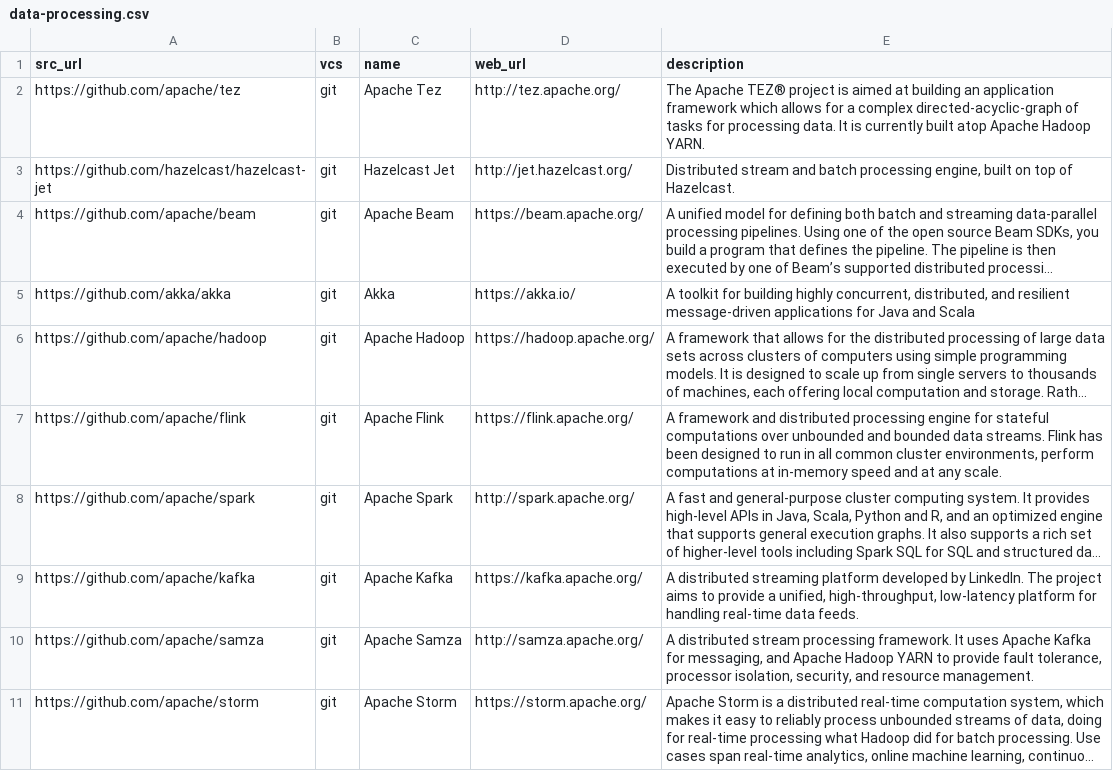
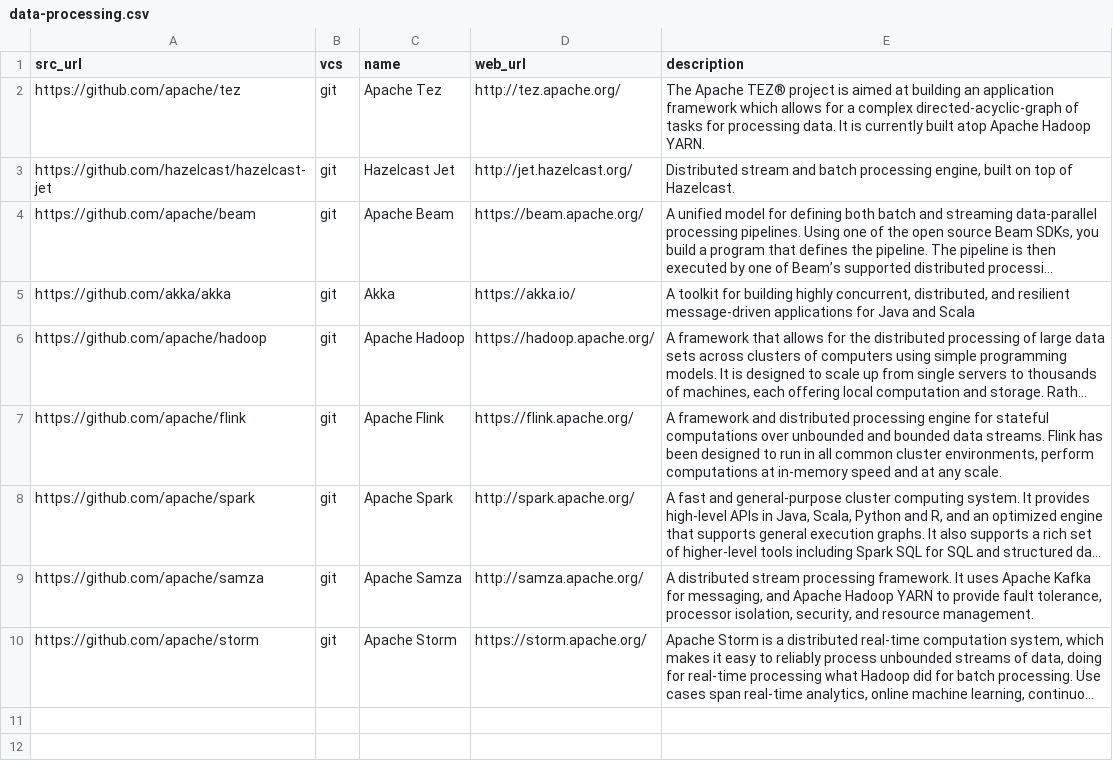
Before and after one commit to dg/folksonomy, a CSV file: distributed-computing/data-processing/data-processing.csv, drawn as a sheet; long unchanged cells end in …; the diff names each change by its address in the sheet, - before the commit and + after, or states it on an @@ line.

Commit message:
Update data-processing.csv

```diff
--- a/distributed-computing/data-processing/data-processing.csv
+++ b/distributed-computing/data-processing/data-processing.csv
-row 9: https://github.com/apache/kafka | git | Apache Kafka | https://kafka.apache.org/ | A distributed streaming platform developed by LinkedIn. The project aims to provide a unified, high-throughput, low-latency platform for handling real-time data feeds.
```
